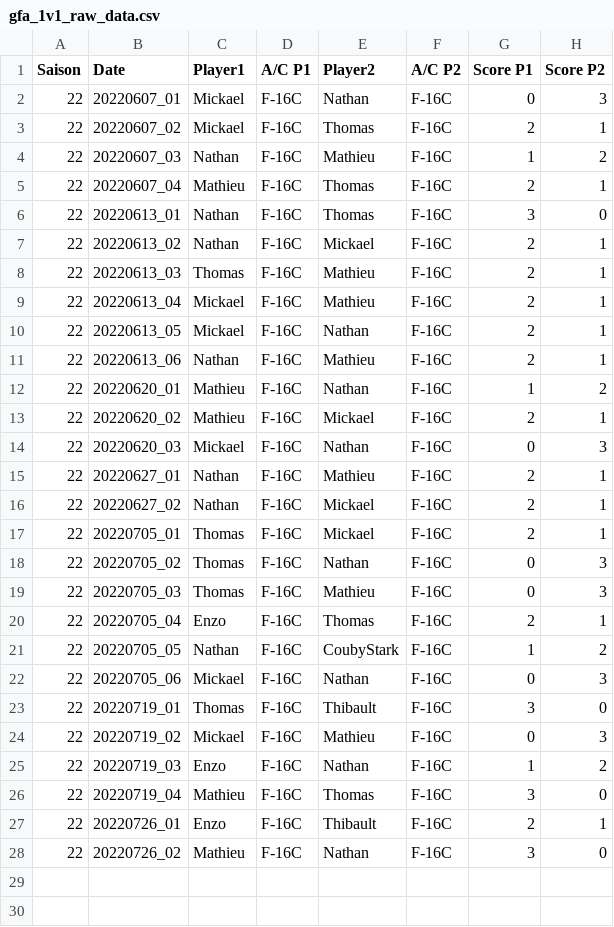
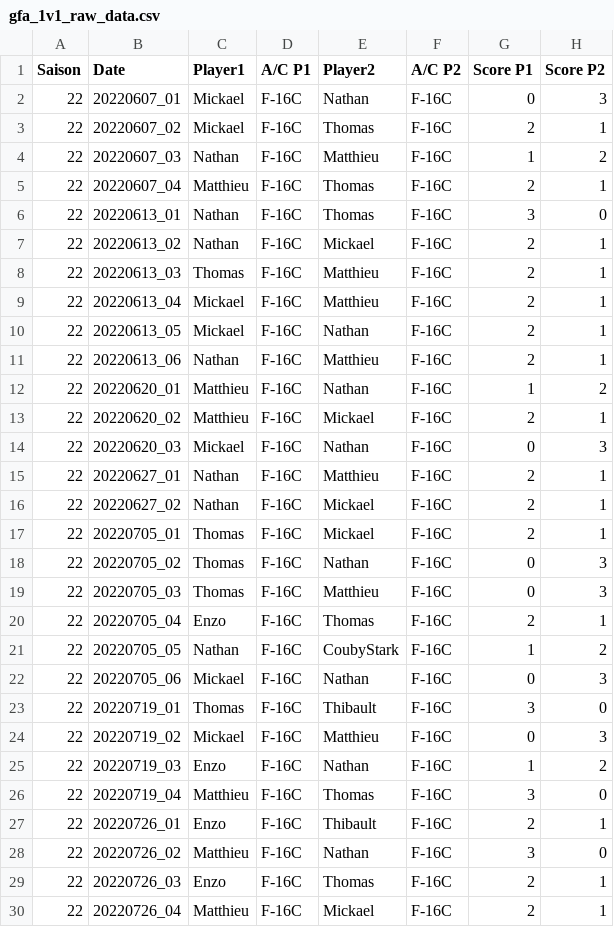
Before and after one commit to Cellules-Rapaces/gfa-fox3-sierra-hotel, a CSV file: data/gfa_1v1_raw_data.csv, drawn as a sheet.

```diff
--- a/data/gfa_1v1_raw_data.csv
+++ b/data/gfa_1v1_raw_data.csv
@@ -3,14 +3,14 @@ Saison,Date,Player1,A/C P1,Player2,A/C P2,Score P1,Score P2
 22,20220607_02,Mickael,F-16C,Thomas,F-16C,2,1
-22,20220607_03,Nathan,F-16C,Mathieu,F-16C,1,2
-22,20220607_04,Mathieu,F-16C,Thomas,F-16C,2,1
+22,20220607_03,Nathan,F-16C,Matthieu,F-16C,1,2
+22,20220607_04,Matthieu,F-16C,Thomas,F-16C,2,1
 22,20220613_01,Nathan,F-16C,Thomas,F-16C,3,0
 22,20220613_02,Nathan,F-16C,Mickael,F-16C,2,1
-22,20220613_03,Thomas,F-16C,Mathieu,F-16C,2,1
-22,20220613_04,Mickael,F-16C,Mathieu,F-16C,2,1
+22,20220613_03,Thomas,F-16C,Matthieu,F-16C,2,1
+22,20220613_04,Mickael,F-16C,Matthieu,F-16C,2,1
 22,20220613_05,Mickael,F-16C,Nathan,F-16C,2,1
-22,20220613_06,Nathan,F-16C,Mathieu,F-16C,2,1
-22,20220620_01,Mathieu,F-16C,Nathan,F-16C,1,2
-22,20220620_02,Mathieu,F-16C,Mickael,F-16C,2,1
+22,20220613_06,Nathan,F-16C,Matthieu,F-16C,2,1
+22,20220620_01,Matthieu,F-16C,Nathan,F-16C,1,2
+22,20220620_02,Matthieu,F-16C,Mickael,F-16C,2,1
 22,20220620_03,Mickael,F-16C,Nathan,F-16C,0,3
-22,20220627_01,Nathan,F-16C,Mathieu,F-16C,2,1
+22,20220627_01,Nathan,F-16C,Matthieu,F-16C,2,1
 22,20220627_02,Nathan,F-16C,Mickael,F-16C,2,1
@@ -18,3 +18,3 @@ Saison,Date,Player1,A/C P1,Player2,A/C P2,Score P1,Score P2
 22,20220705_02,Thomas,F-16C,Nathan,F-16C,0,3
-22,20220705_03,Thomas,F-16C,Mathieu,F-16C,0,3
+22,20220705_03,Thomas,F-16C,Matthieu,F-16C,0,3
 22,20220705_04,Enzo,F-16C,Thomas,F-16C,2,1
@@ -23,6 +23,8 @@ Saison,Date,Player1,A/C P1,Player2,A/C P2,Score P1,Score P2
 22,20220719_01,Thomas,F-16C,Thibault,F-16C,3,0
-22,20220719_02,Mickael,F-16C,Mathieu,F-16C,0,3
+22,20220719_02,Mickael,F-16C,Matthieu,F-16C,0,3
 22,20220719_03,Enzo,F-16C,Nathan,F-16C,1,2
-22,20220719_04,Mathieu,F-16C,Thomas,F-16C,3,0
+22,20220719_04,Matthieu,F-16C,Thomas,F-16C,3,0
 22,20220726_01,Enzo,F-16C,Thibault,F-16C,2,1
-22,20220726_02,Mathieu,F-16C,Nathan,F-16C,3,0
+22,20220726_02,Matthieu,F-16C,Nathan,F-16C,3,0
+22,20220726_03,Enzo,F-16C,Thomas,F-16C,2,1
+22,20220726_04,Matthieu,F-16C,Mickael,F-16C,2,1
```
Also changed, not shown: 3 other files.
